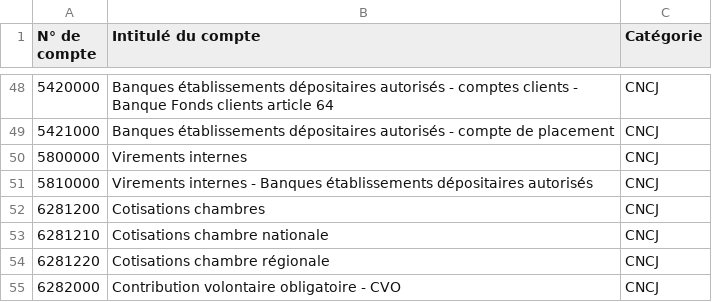
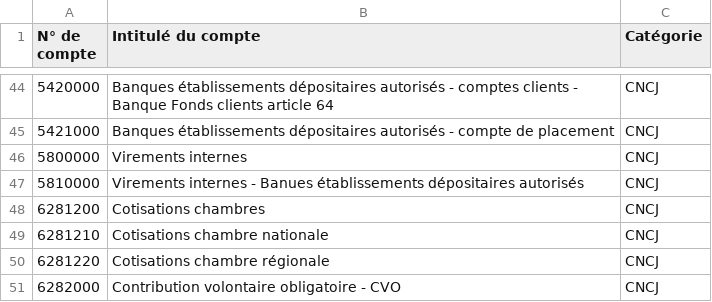
Before and after one commit to CodeCraftingDevelopment/CodeCraftingDevelopment-tools-CNCJ-compatibility, a CSV file: prod-data/Comptes_CNCJ.csv, drawn as a sheet; only a part is shown, gaps mark what is left out; the diff covers the shown part only.

```diff
--- a/prod-data/Comptes_CNCJ.csv
+++ b/prod-data/Comptes_CNCJ.csv
@@ -50,3 +46,3 @@ N° de compte;Intitulé du compte;Catégorie
 5800000;Virements internes;CNCJ
-5810000;Virements internes - Banques établissements dépositaires autorisés;CNCJ
+5810000;Virements internes - Banues établissements dépositaires autorisés;CNCJ
 6281200;Cotisations chambres;CNCJ
```
Also changed, not shown: 2 added rows and 5 removed rows elsewhere in this file, 4 other files.
